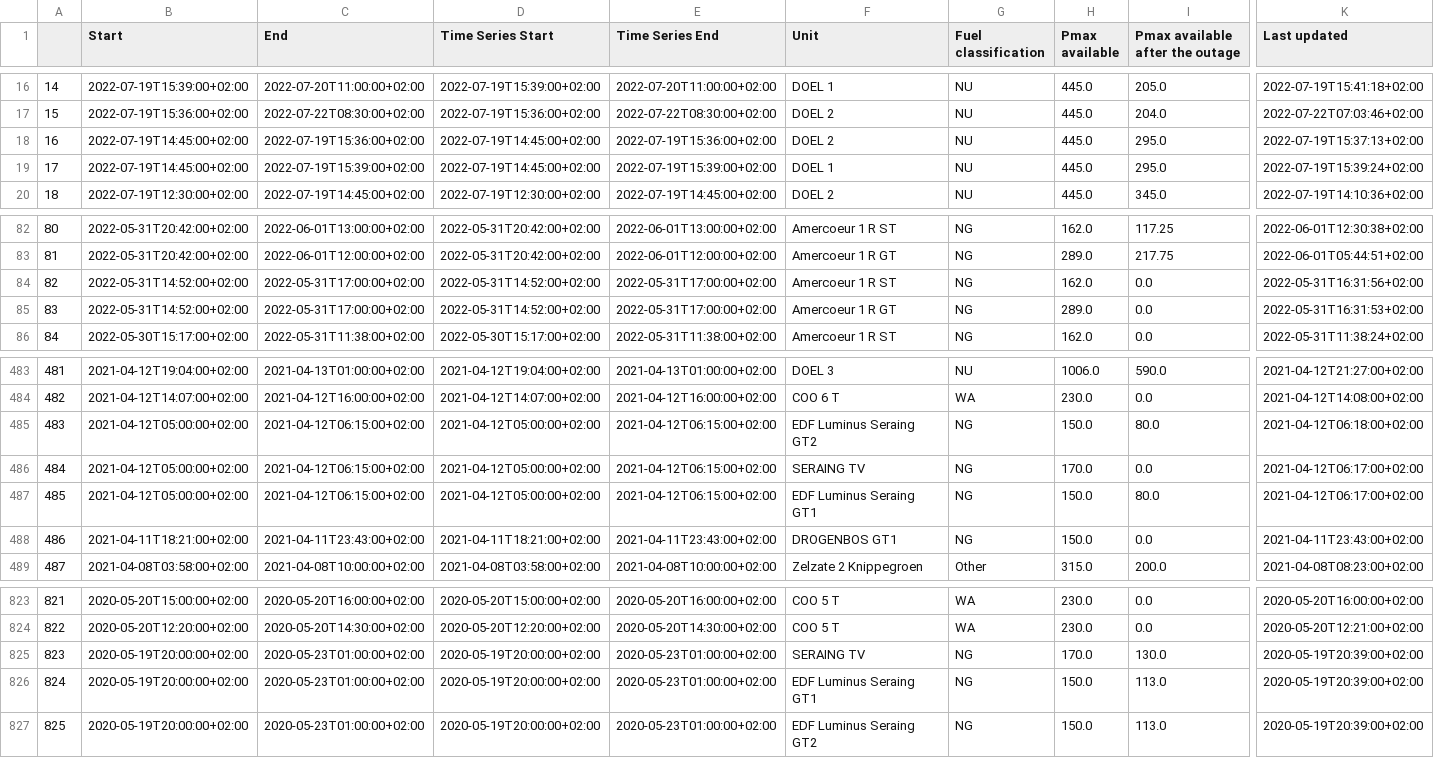
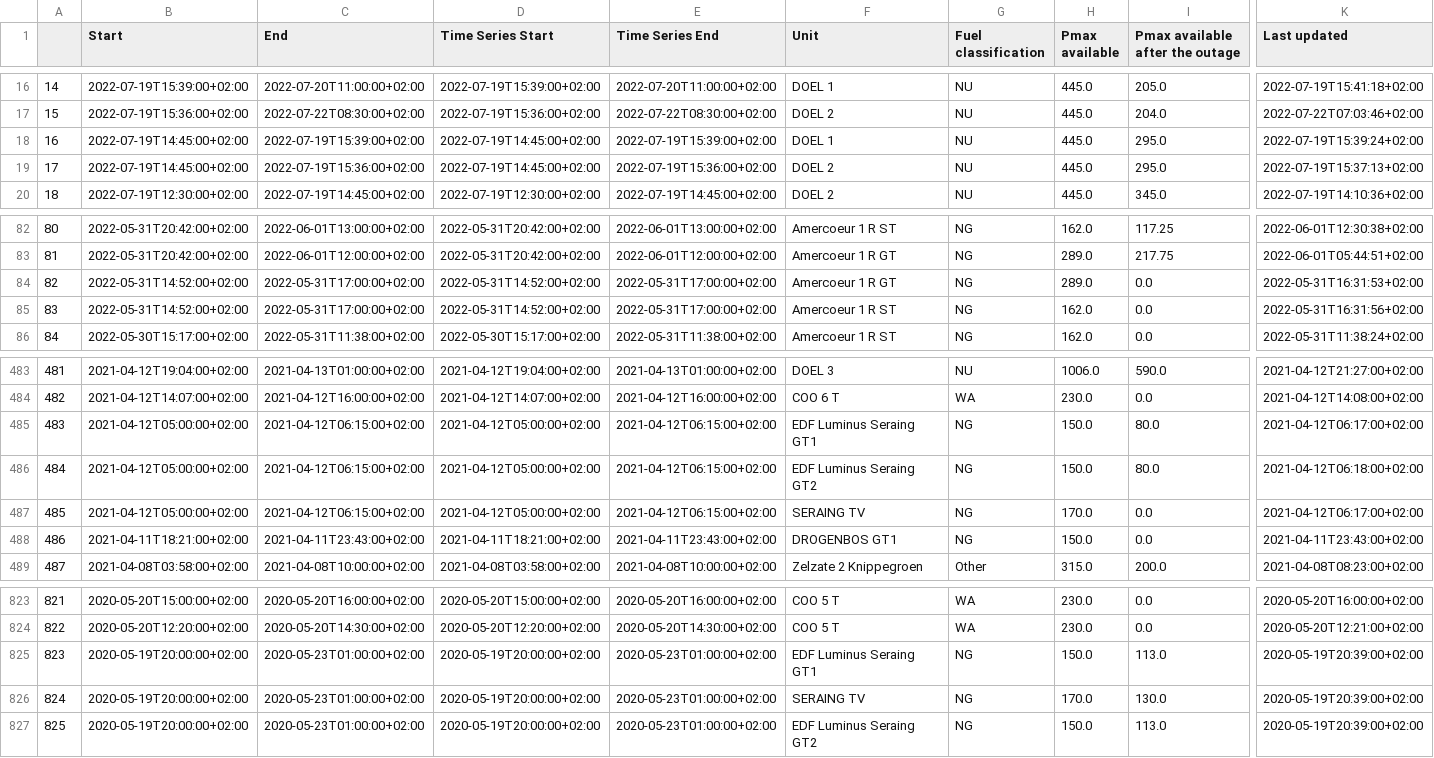
Before and after one commit to journinho/elia-opendata, a CSV file: Unplanned_unavailibilities.csv, drawn as a sheet; only a part is shown, gaps mark what is left out; the diff covers the shown part only; the diff names each change by its address in the sheet, - before the commit and + after, or states it on an @@ line.

Commit message:
Latest data: Sun Aug  7 18:00:53 UTC 2022

```diff
--- a/Unplanned_unavailibilities.csv
+++ b/Unplanned_unavailibilities.csv
-C18 (End): 2022-07-19T15:36:00+02:00
+C18 (End): 2022-07-19T15:39:00+02:00
-E18 (Time Series End): 2022-07-19T15:36:00+02:00
+E18 (Time Series End): 2022-07-19T15:39:00+02:00
-F18 (Unit): DOEL 2
+F18 (Unit): DOEL 1
-K18 (Last updated): 2022-07-19T15:37:13+02:00
+K18 (Last updated): 2022-07-19T15:39:24+02:00
-C19 (End): 2022-07-19T15:39:00+02:00
+C19 (End): 2022-07-19T15:36:00+02:00
-E19 (Time Series End): 2022-07-19T15:39:00+02:00
+E19 (Time Series End): 2022-07-19T15:36:00+02:00
-F19 (Unit): DOEL 1
+F19 (Unit): DOEL 2
-K19 (Last updated): 2022-07-19T15:39:24+02:00
+K19 (Last updated): 2022-07-19T15:37:13+02:00
-F84 (Unit): Amercoeur 1 R ST
+F84 (Unit): Amercoeur 1 R GT
-H84 (Pmax available): 162.0
+H84 (Pmax available): 289.0
-K84 (Last updated): 2022-05-31T16:31:56+02:00
+K84 (Last updated): 2022-05-31T16:31:53+02:00
-F85 (Unit): Amercoeur 1 R GT
+F85 (Unit): Amercoeur 1 R ST
-H85 (Pmax available): 289.0
+H85 (Pmax available): 162.0
-K85 (Last updated): 2022-05-31T16:31:53+02:00
+K85 (Last updated): 2022-05-31T16:31:56+02:00
-F485 (Unit): EDF Luminus Seraing GT2
+F485 (Unit): EDF Luminus Seraing GT1
-K485 (Last updated): 2021-04-12T06:18:00+02:00
+K485 (Last updated): 2021-04-12T06:17:00+02:00
-F486 (Unit): SERAING TV
+F486 (Unit): EDF Luminus Seraing GT2
-H486 (Pmax available): 170.0
+H486 (Pmax available): 150.0
-I486 (Pmax available after the outage): 0.0
+I486 (Pmax available after the outage): 80.0
-K486 (Last updated): 2021-04-12T06:17:00+02:00
+K486 (Last updated): 2021-04-12T06:18:00+02:00
-F487 (Unit): EDF Luminus Seraing GT1
+F487 (Unit): SERAING TV
-H487 (Pmax available): 150.0
+H487 (Pmax available): 170.0
-I487 (Pmax available after the outage): 80.0
+I487 (Pmax available after the outage): 0.0
-F825 (Unit): SERAING TV
+F825 (Unit): EDF Luminus Seraing GT1
-H825 (Pmax available): 170.0
+H825 (Pmax available): 150.0
-I825 (Pmax available after the outage): 130.0
+I825 (Pmax available after the outage): 113.0
-F826 (Unit): EDF Luminus Seraing GT1
+F826 (Unit): SERAING TV
-H826 (Pmax available): 150.0
+H826 (Pmax available): 170.0
-I826 (Pmax available after the outage): 113.0
+I826 (Pmax available after the outage): 130.0
```
Also changed, not shown: 30 edited cells elsewhere in this file.
